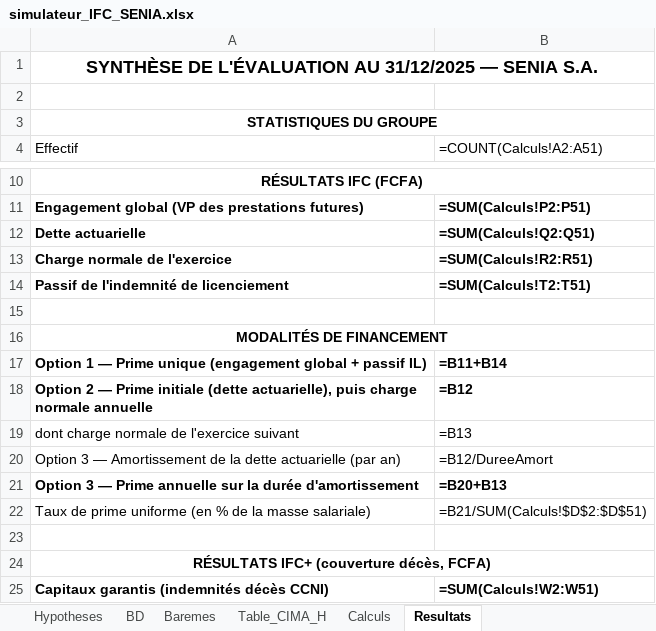
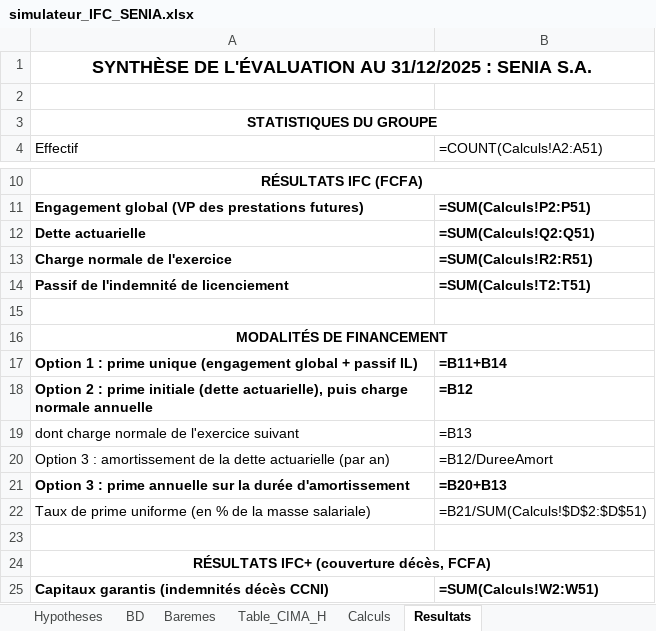
Before and after one commit to JODRAFF9/ASSURANCE-VIE, an Excel workbook: Projet_IFC/simulateur_IFC_SENIA.xlsx, sheet Resultats, drawn as a sheet; only a part is shown, gaps mark what is left out; values as stored, in another font and other column widths than the file's, no borders; formulas without a stored value are shown as written; the diff names each change by its address in the sheet, - before the commit and + after, or states it on an @@ line.

```diff
--- a/Projet_IFC/simulateur_IFC_SENIA.xlsx (sheet Resultats)
+++ b/Projet_IFC/simulateur_IFC_SENIA.xlsx (sheet Resultats)
-A1: …AU 31/12/2025 — SENIA S.A.
+A1: …AU 31/12/2025 : SENIA S.A.
-A17: Option 1 — Prime unique (engagement…
+A17: Option 1 : prime unique (engagement…
-A18: Option 2 — Prime initiale (dette…
+A18: Option 2 : prime initiale (dette…
-A20: Option 3 — Amortissement de la…
+A20: Option 3 : amortissement de la…
-A21: Option 3 — Prime annuelle sur…
+A21: Option 3 : prime annuelle sur…
```
Also changed, not shown: sheet Hypotheses, 6 other files.
